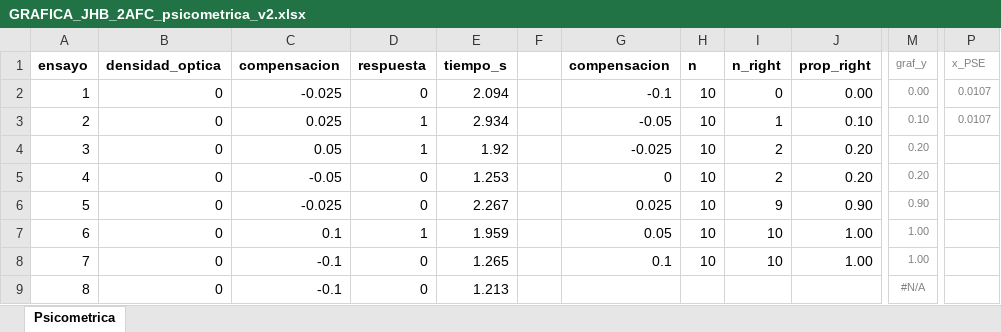
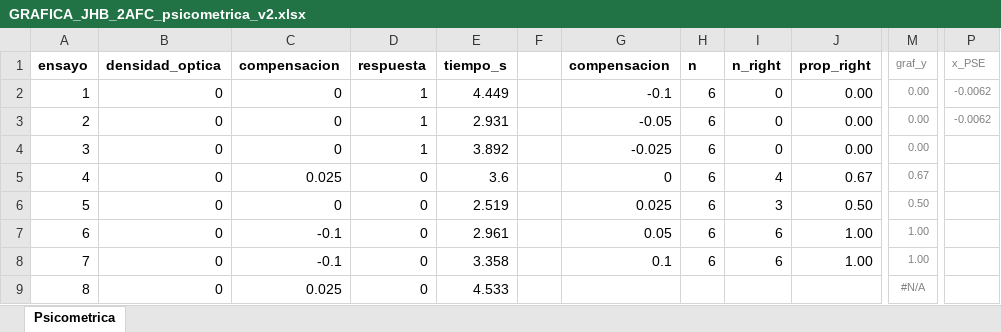
Before and after one commit to JaimeHBMad/PulfrichEffect, an Excel workbook: Resultados/2AFC/JHB/GRAFICA_JHB_2AFC_psicometrica_v2.xlsx, sheet Psicometrica, drawn as a sheet; only a part is shown, gaps mark what is left out; values as stored, in another font and other column widths than the file's, no borders; charts and pictures and conditional formats not drawn; the diff covers the shown part only; the diff names each change by its address in the sheet, - before the commit and + after, or states it on an @@ line.

```diff
--- a/Resultados/2AFC/JHB/GRAFICA_JHB_2AFC_psicometrica_v2.xlsx (sheet Psicometrica)
+++ b/Resultados/2AFC/JHB/GRAFICA_JHB_2AFC_psicometrica_v2.xlsx (sheet Psicometrica)
-C2 (compensacion): -0.025
+C2 (compensacion): 0
-D2 (respuesta): 0
+D2 (respuesta): 1
-E2 (tiempo_s): 2.094
+E2 (tiempo_s): 4.449
-H2:H8 (n): 10
+H2:H8 (n): 6
-P2:P3 (x_PSE): 0.0107
+P2:P3 (x_PSE): -0.0062
-C3 (compensacion): 0.025
+C3 (compensacion): 0
-E3 (tiempo_s): 2.934
+E3 (tiempo_s): 2.931
-I3 (n_right): 1
+I3 (n_right): 0
-J3 (prop_right): 0.10
+J3 (prop_right): 0.00
-M3 (graf_y): 0.10
+M3 (graf_y): 0.00
-C4 (compensacion): 0.05
+C4 (compensacion): 0
-E4 (tiempo_s): 1.92
+E4 (tiempo_s): 3.892
-I4 (n_right): 2
+I4 (n_right): 0
-J4 (prop_right): 0.20
+J4 (prop_right): 0.00
-M4 (graf_y): 0.20
+M4 (graf_y): 0.00
-C5 (compensacion): -0.05
+C5 (compensacion): 0.025
-E5 (tiempo_s): 1.253
+E5 (tiempo_s): 3.6
-I5 (n_right): 2
+I5 (n_right): 4
-J5 (prop_right): 0.20
+J5 (prop_right): 0.67
-M5 (graf_y): 0.20
+M5 (graf_y): 0.67
-C6 (compensacion): -0.025
+C6 (compensacion): 0
-E6 (tiempo_s): 2.267
+E6 (tiempo_s): 2.519
-I6 (n_right): 9
+I6 (n_right): 3
-J6 (prop_right): 0.90
+J6 (prop_right): 0.50
-M6 (graf_y): 0.90
+M6 (graf_y): 0.50
-C7 (compensacion): 0.1
+C7 (compensacion): -0.1
-D7 (respuesta): 1
+D7 (respuesta): 0
-E7 (tiempo_s): 1.959
+E7 (tiempo_s): 2.961
-I7:I8 (n_right): 10
+I7:I8 (n_right): 6
-E8 (tiempo_s): 1.265
+E8 (tiempo_s): 3.358
-C9 (compensacion): -0.1
+C9 (compensacion): 0.025
-E9 (tiempo_s): 1.213
+E9 (tiempo_s): 4.533
```
Also changed, not shown: 2 added rows, 30 removed rows, 48 edited cells and row numbers in column A elsewhere in this sheet, formulas that keep their value, charts or pictures, 25 other files.
